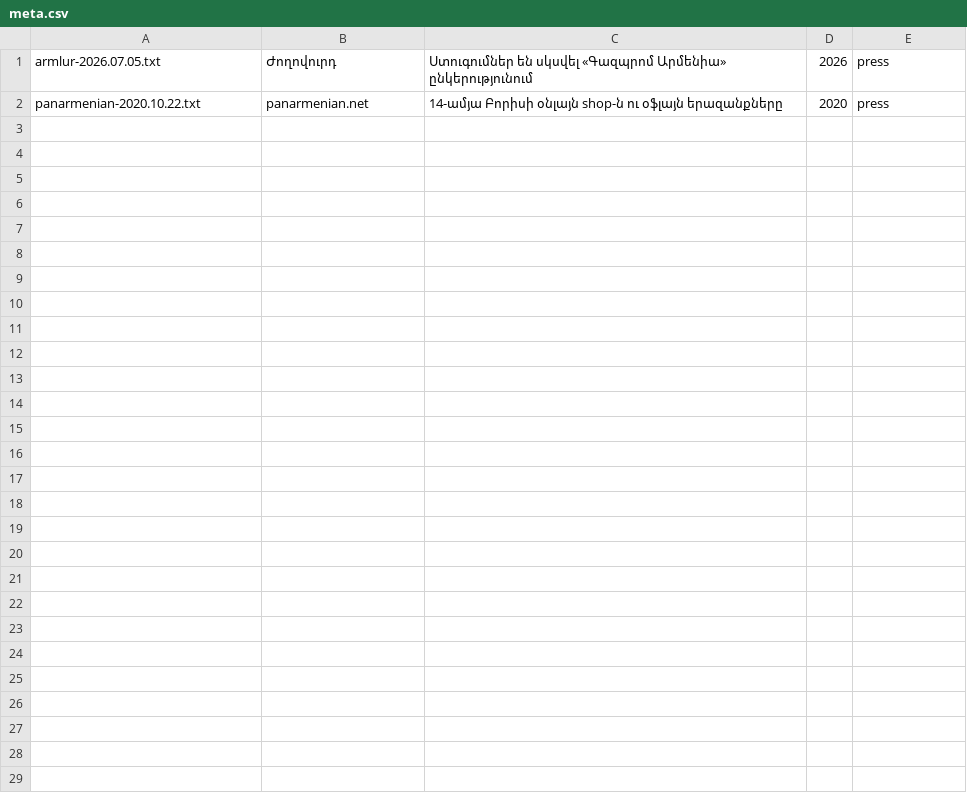
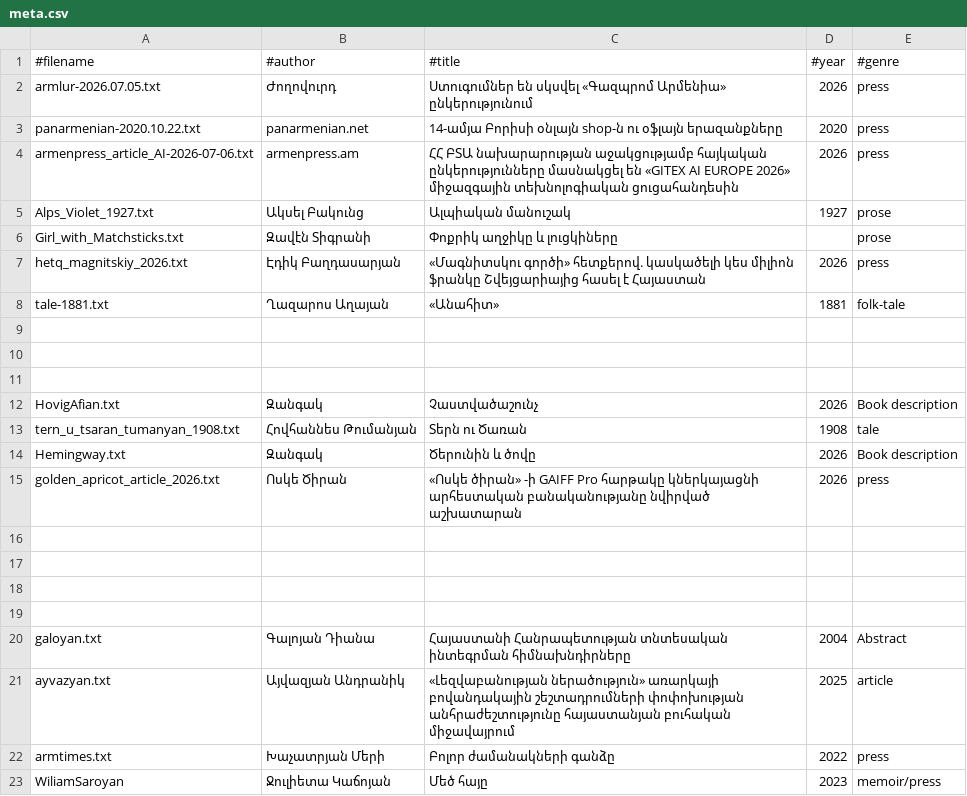
Before and after one commit to timarkh/tsakorpus_summerschool2026, a CSV file: src_convertors/corpus/meta.csv, drawn as a sheet; the diff names each change by its address in the sheet, - before the commit and + after, or states it on an @@ line.

```diff
--- a/src_convertors/corpus/meta.csv
+++ b/src_convertors/corpus/meta.csv
+row 1: #filename | #author | #title | #year | #genre
+row 4: armenpress_article_AI-2026-07-06.txt | armenpress.am | ՀՀ ԲՏԱ նախարարության աջակցությամբ հայկական ընկերությունները մասնակցել են «GITEX AI EUROPE 2026» միջազգային տեխնոլոգիական ցուցահանդեսին | 2026 | press
+row 5: Alps_Violet_1927.txt | Ակսել Բակունց | Ալպիական մանուշակ | 1927 | prose
+row 6: Girl_with_Matchsticks.txt | Զավէն Տիգրանի | Փոքրիկ աղջիկը և լուցկիները |  | prose
+row 7: hetq_magnitskiy_2026.txt | Էդիկ Բաղդասարյան | «Մագնիտսկու գործի» հետքերով. կասկածելի կես միլիոն ֆրանկը Շվեյցարիայից հասել է Հայաստան | 2026 | press
+row 8: tale-1881.txt | Ղազարոս Աղայան | «Անահիտ» | 1881 | folk-tale
+row 9: (empty)
+row 10: (empty)
+row 11: (empty)
+row 12: HovigAfian.txt | Զանգակ | Չաստվածաշունչ | 2026 | Book description
+row 13: tern_u_tsaran_tumanyan_1908.txt | Հովհաննես Թումանյան | Տերն ու Ծառան | 1908 | tale
+row 14: Hemingway.txt | Զանգակ | Ծերունին և ծովը | 2026 | Book description
+row 15: golden_apricot_article_2026.txt | Ոսկե Ծիրան | «Ոսկե ծիրան» -ի GAIFF Pro հարթակը կներկայացնի արհեստական բանականությանը նվիրված աշխատարան | 2026 | press
+row 16: (empty)
+row 17: (empty)
+row 18: (empty)
+row 19: (empty)
+row 20: galoyan.txt | Գալոյան Դիանա | Հայաստանի Հանրապետության տնտեսական ինտեգրման հիմնախնդիրները | 2004 | Abstract
+row 21: ayvazyan.txt | Այվազյան Անդրանիկ | «Լեզվաբանության ներածություն» առարկայի բովանդակային շեշտադրումների փոփոխության անհրաժեշտությունը հայաստանյան բուհական միջավայրում | 2025 | article
+row 22: armtimes.txt | Խաչատրյան Մերի | Բոլոր ժամանակների գանձը | 2022 | press
+row 23: WiliamSaroyan | Ջուլիետա Կաճոյան | Մեծ հայը | 2023 | memoir/press
```
Also changed, not shown: 13 other files.
